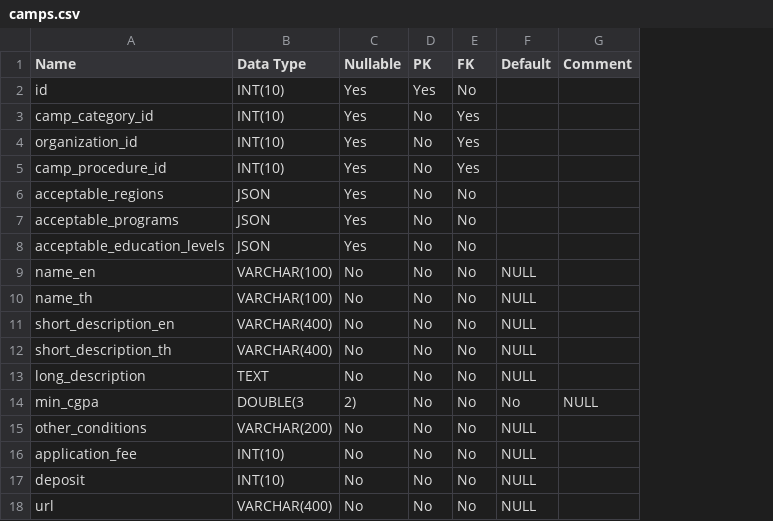
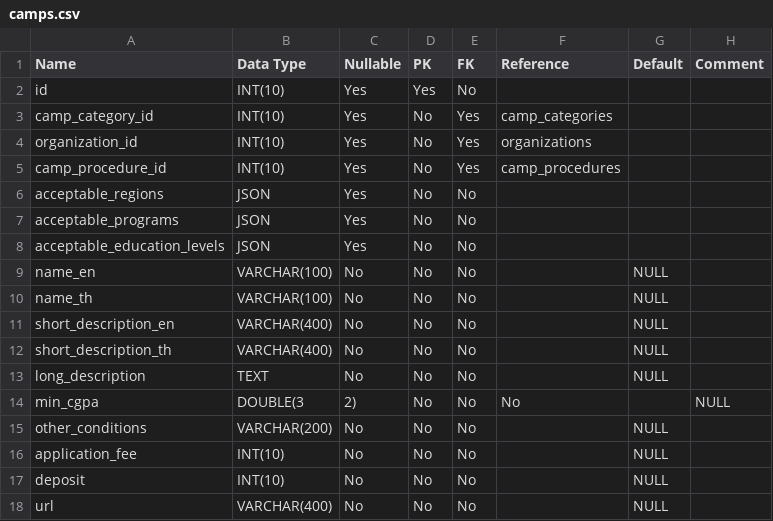
Before and after one commit to PoomSmart/CampPASS, a CSV file: data-dictionary/camps.csv, drawn as a sheet; only a part is shown; addresses are those after the commit; the diff names each change by its address in the sheet, - before the commit and + after, or states it on an @@ line.

```diff
--- a/data-dictionary/camps.csv
+++ b/data-dictionary/camps.csv
+column F (Reference), rows 3-14: camp_categories | organizations | camp_procedures |  |  |  |  |  |  |  |  | No
-G14 (Default): No
+G14 (Default): (empty)
```
Also changed, not shown: data-dictionary/answers.csv, data-dictionary/badges.csv, 27 other files.
